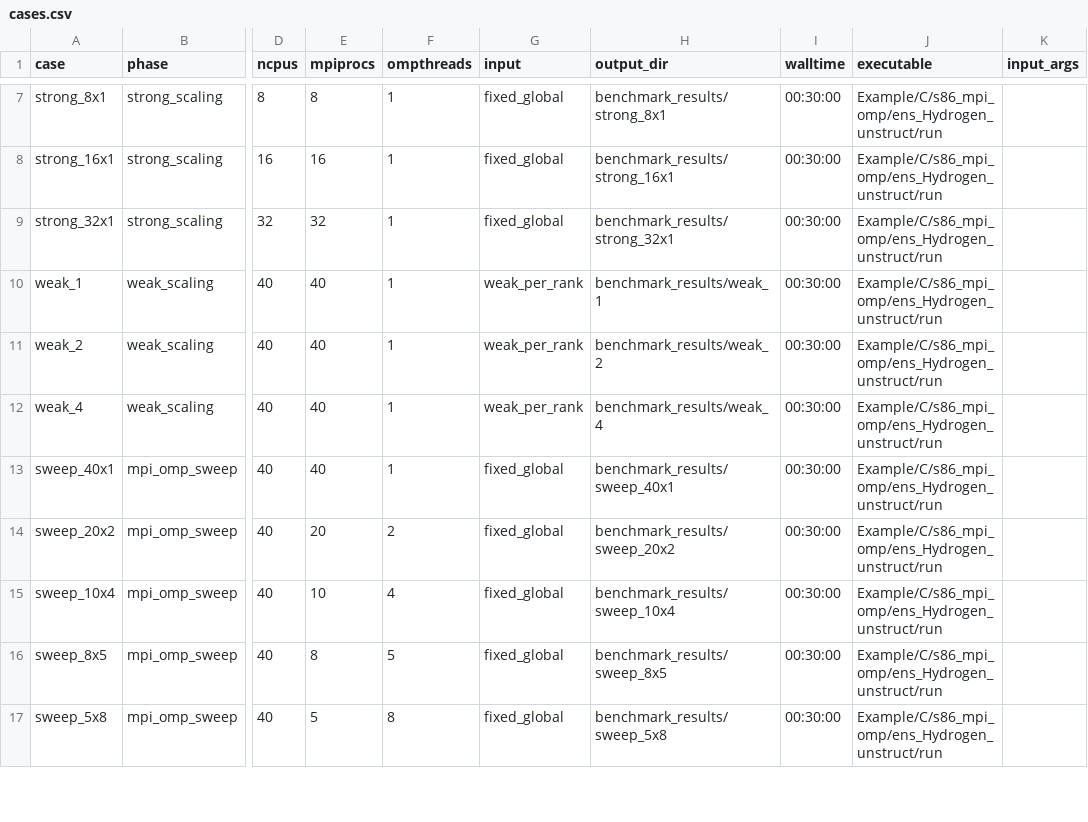
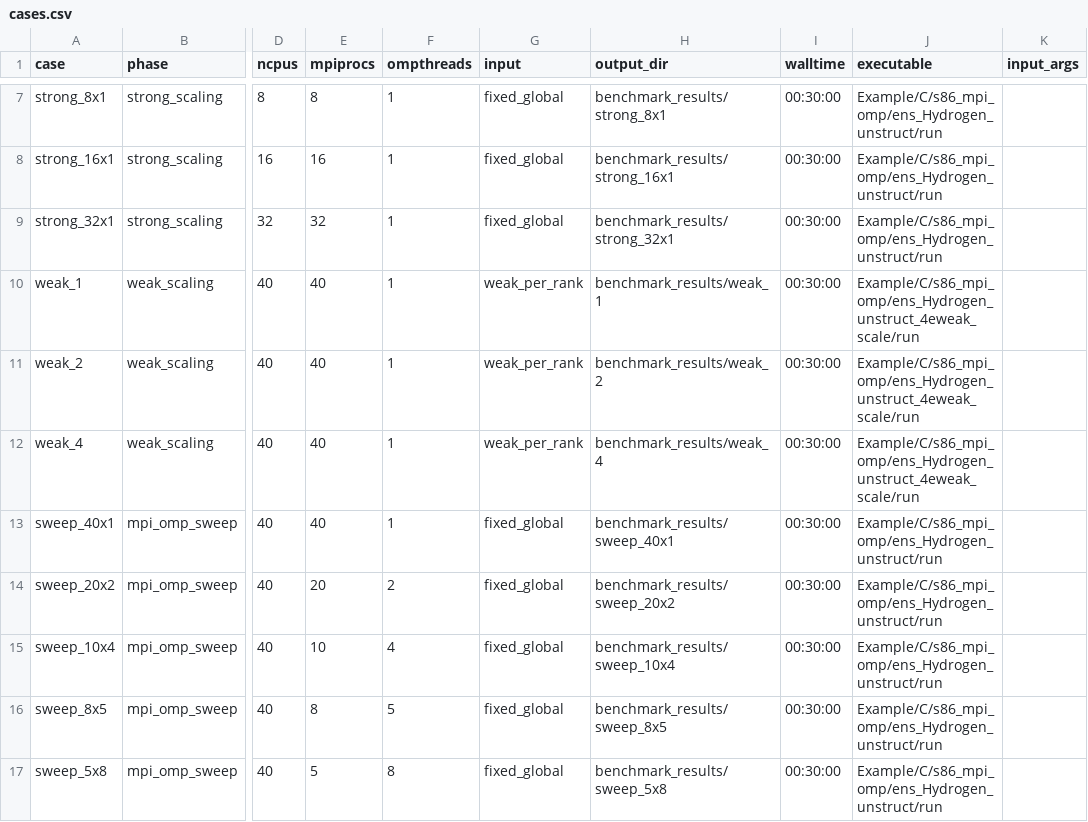
Before and after one commit to CCSEPBVR/CS-IS-PBVR, a CSV file: Server/BENCHMARK/cases.csv, drawn as a sheet; only a part is shown, gaps mark what is left out; the diff names each change by its address in the sheet, - before the commit and + after, or states it on an @@ line.

```diff
--- a/Server/BENCHMARK/cases.csv
+++ b/Server/BENCHMARK/cases.csv
-J10:J12 (executable): Example/C/s86_mpi_omp/ens_Hydrogen_unstruct/run
+J10:J12 (executable): Example/C/s86_mpi_omp/ens_Hydrogen_unstruct_4eweak_scale/run
```
Also changed, not shown: 37 other files.
